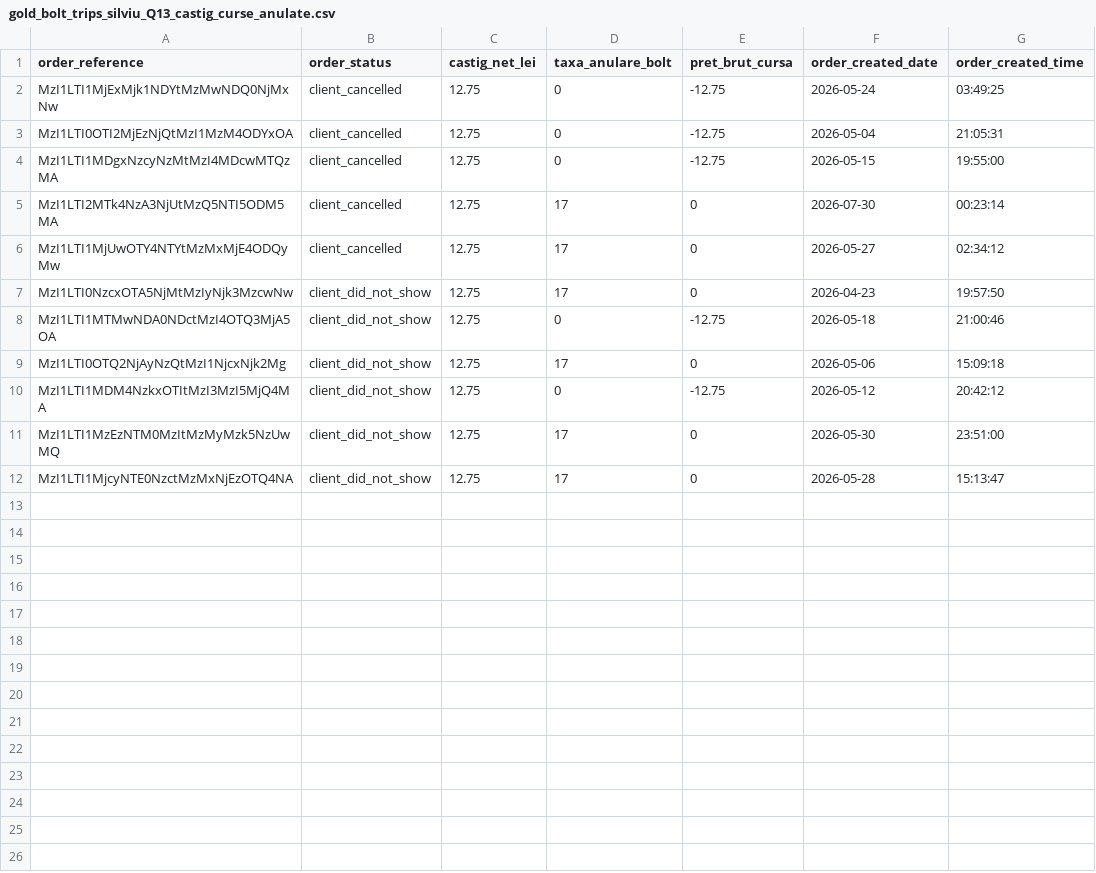
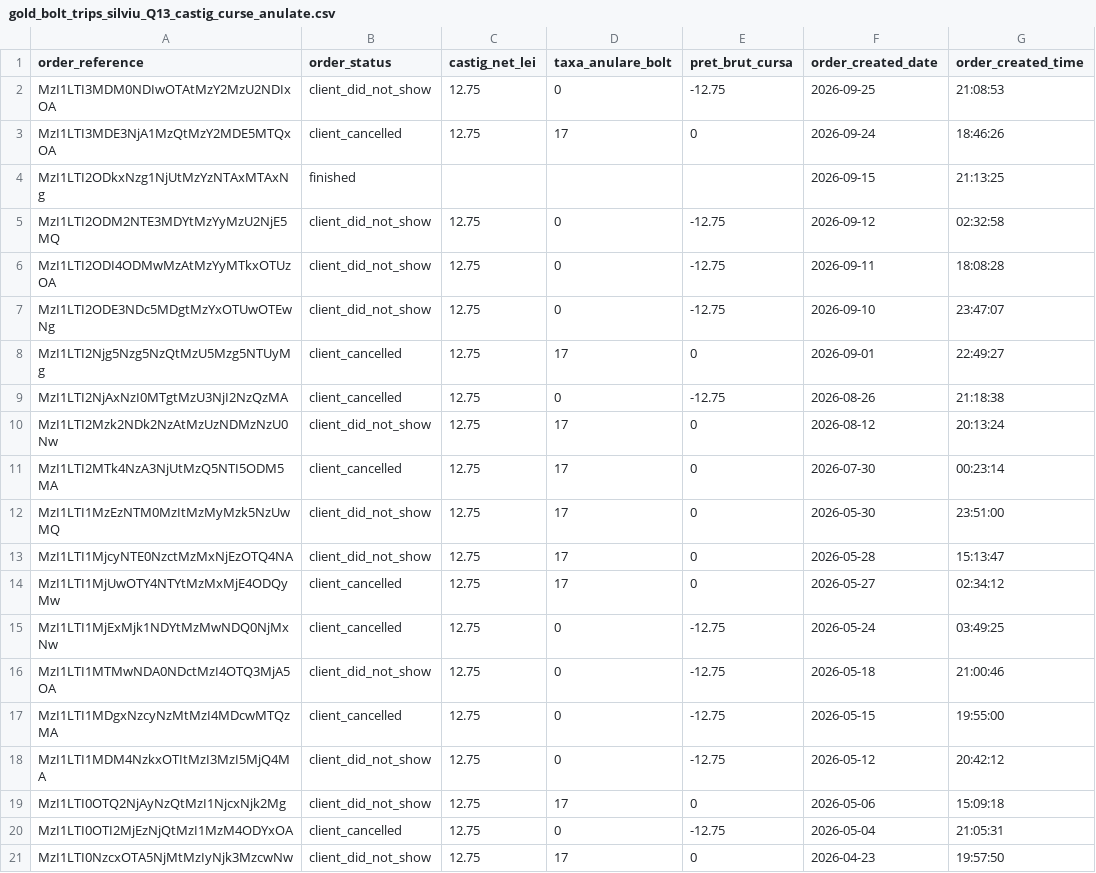
Before and after one commit to SilwiuEduard/bolt-trips-analysis-2026-bucharest-romania, a CSV file: data/data_gold/gold_bolt_trips_silviu_Q13_castig_curse_anulate.csv, drawn as a sheet.

```diff
--- a/data/data_gold/gold_bolt_trips_silviu_Q13_castig_curse_anulate.csv
+++ b/data/data_gold/gold_bolt_trips_silviu_Q13_castig_curse_anulate.csv
@@ -1,12 +1,21 @@
 order_reference,order_status,castig_net_lei,taxa_anulare_bolt,pret_brut_cursa,order_created_date,order_created_time
-MzI1LTI1MjExMjk1NDYtMzMwNDQ0NjMxNw,client_cancelled,12.75,0,-12.75,2026-05-24,03:49:25
-MzI1LTI0OTI2MjEzNjQtMzI1MzM4ODYxOA,client_cancelled,12.75,0,-12.75,2026-05-04,21:05:31
-MzI1LTI1MDgxNzcyNzMtMzI4MDcwMTQzMA,client_cancelled,12.75,0,-12.75,2026-05-15,19:55:00
+MzI1LTI3MDM0NDIwOTAtMzY2MzU2NDIxOA,client_did_not_show,12.75,0,-12.75,2026-09-25,21:08:53
+MzI1LTI3MDE3NjA1MzQtMzY2MDE5MTQxOA,client_cancelled,12.75,17,0,2026-09-24,18:46:26
+MzI1LTI2ODkxNzg1NjUtMzYzNTAxMTAxNg,finished,,,,2026-09-15,21:13:25
+MzI1LTI2ODM2NTE3MDYtMzYyMzU2NjE5MQ,client_did_not_show,12.75,0,-12.75,2026-09-12,02:32:58
+MzI1LTI2ODI4ODMwMzAtMzYyMTkxOTUzOA,client_did_not_show,12.75,0,-12.75,2026-09-11,18:08:28
+MzI1LTI2ODE3NDc5MDgtMzYxOTUwOTEwNg,client_did_not_show,12.75,0,-12.75,2026-09-10,23:47:07
+MzI1LTI2Njg5Nzg5NzQtMzU5Mzg5NTUyMg,client_cancelled,12.75,17,0,2026-09-01,22:49:27
+MzI1LTI2NjAxNzI0MTgtMzU3NjI2NzQzMA,client_cancelled,12.75,0,-12.75,2026-08-26,21:18:38
+MzI1LTI2Mzk2NDk2NzAtMzUzNDMzNzU0Nw,client_did_not_show,12.75,17,0,2026-08-12,20:13:24
 MzI1LTI2MTk4NzA3NjUtMzQ5NTI5ODM5MA,client_cancelled,12.75,17,0,2026-07-30,00:23:14
-MzI1LTI1MjUwOTY4NTYtMzMxMjE4ODQyMw,client_cancelled,12.75,17,0,2026-05-27,02:34:12
-MzI1LTI0NzcxOTA5NjMtMzIyNjk3MzcwNw,client_did_not_show,12.75,17,0,2026-04-23,19:57:50
-MzI1LTI1MTMwNDA0NDctMzI4OTQ3MjA5OA,client_did_not_show,12.75,0,-12.75,2026-05-18,21:00:46
-MzI1LTI0OTQ2NjAyNzQtMzI1NjcxNjk2Mg,client_did_not_show,12.75,17,0,2026-05-06,15:09:18
-MzI1LTI1MDM4NzkxOTItMzI3MzI5MjQ4MA,client_did_not_show,12.75,0,-12.75,2026-05-12,20:42:12
 MzI1LTI1MzEzNTM0MzItMzMyMzk5NzUwMQ,client_did_not_show,12.75,17,0,2026-05-30,23:51:00
 MzI1LTI1MjcyNTE0NzctMzMxNjEzOTQ4NA,client_did_not_show,12.75,17,0,2026-05-28,15:13:47
+MzI1LTI1MjUwOTY4NTYtMzMxMjE4ODQyMw,client_cancelled,12.75,17,0,2026-05-27,02:34:12
+MzI1LTI1MjExMjk1NDYtMzMwNDQ0NjMxNw,client_cancelled,12.75,0,-12.75,2026-05-24,03:49:25
+MzI1LTI1MTMwNDA0NDctMzI4OTQ3MjA5OA,client_did_not_show,12.75,0,-12.75,2026-05-18,21:00:46
+MzI1LTI1MDgxNzcyNzMtMzI4MDcwMTQzMA,client_cancelled,12.75,0,-12.75,2026-05-15,19:55:00
+MzI1LTI1MDM4NzkxOTItMzI3MzI5MjQ4MA,client_did_not_show,12.75,0,-12.75,2026-05-12,20:42:12
+MzI1LTI0OTQ2NjAyNzQtMzI1NjcxNjk2Mg,client_did_not_show,12.75,17,0,2026-05-06,15:09:18
+MzI1LTI0OTI2MjEzNjQtMzI1MzM4ODYxOA,client_cancelled,12.75,0,-12.75,2026-05-04,21:05:31
+MzI1LTI0NzcxOTA5NjMtMzIyNjk3MzcwNw,client_did_not_show,12.75,17,0,2026-04-23,19:57:50
```
Also changed, not shown: data/data_gold/gold_bolt_trips_silviu_Q04_medie_lei_km_si_min_pe_ore.csv, data/data_gold/gold_bolt_trips_silviu_Q05_medie_lei_km_si_min_pe_zile.csv, 9 other files.
